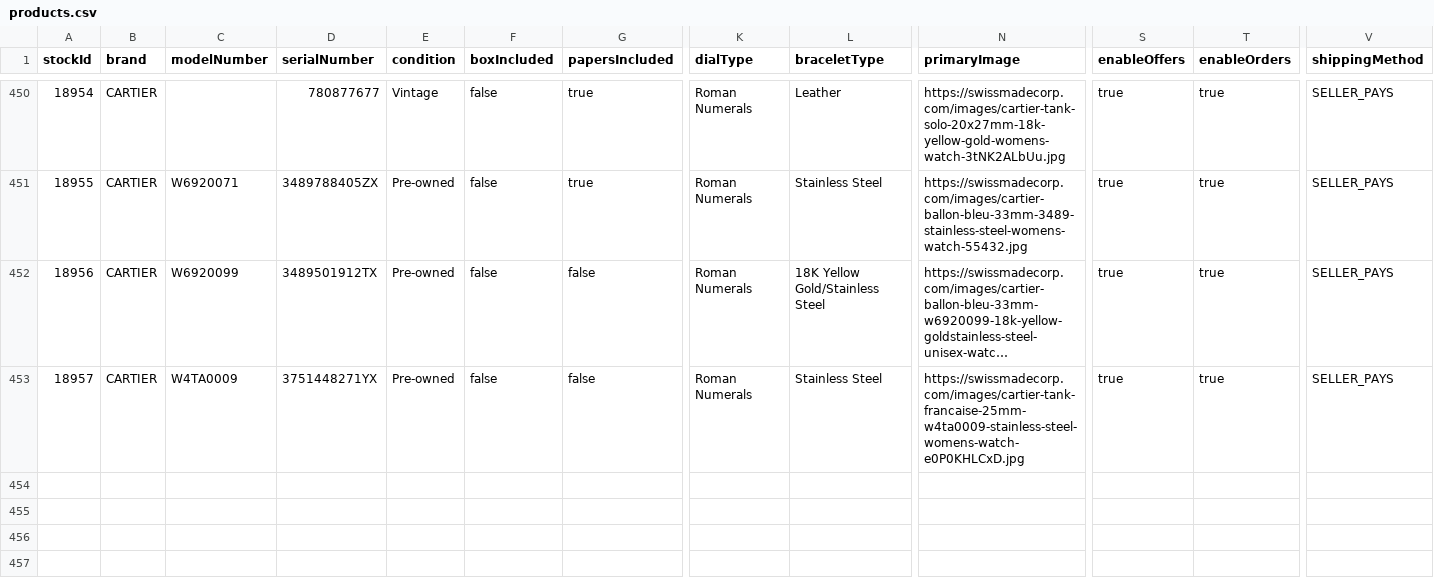
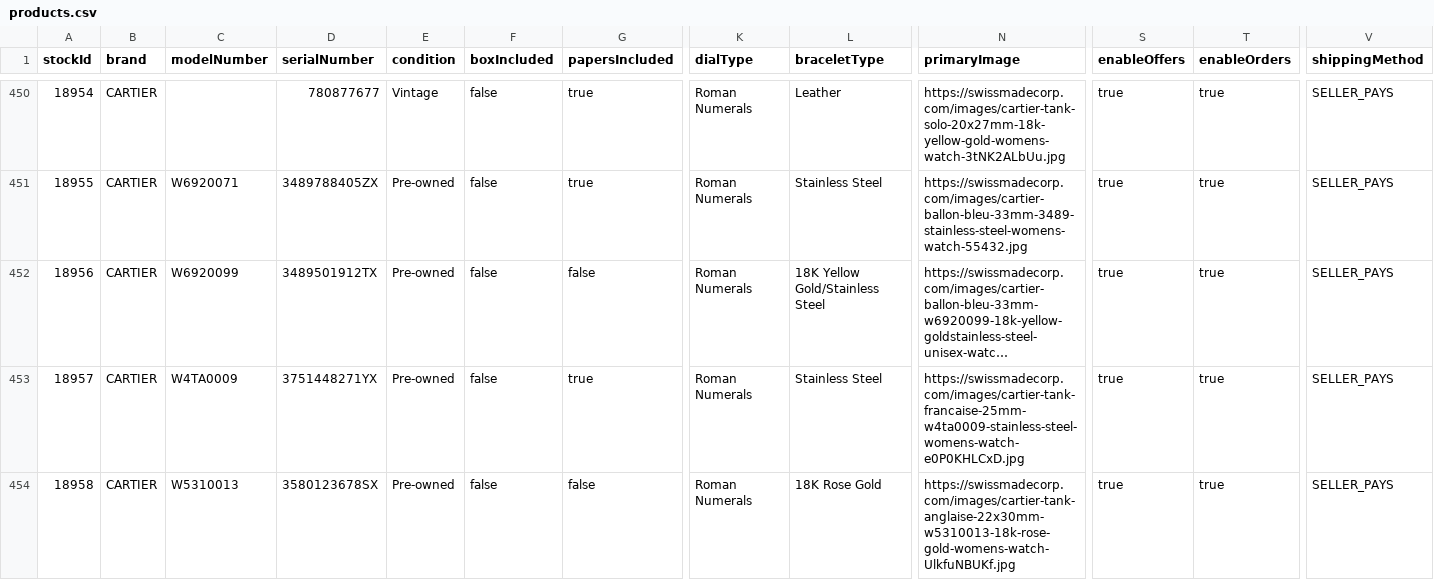
Before and after one commit to swissmadecorp/swissmadecorp-repo, a CSV file: public/uploads/products.csv, drawn as a sheet; only a part is shown, gaps mark what is left out; long unchanged cells end in …; rows hold the shown columns only; the diff names each change by its address in the sheet, - before the commit and + after, or states it on an @@ line.

Commit message:
Auto-commit 2026-08-19 20:50

```diff
--- a/public/uploads/products.csv
+++ b/public/uploads/products.csv
-G453 (papersIncluded): false
+G453 (papersIncluded): true
+row 454: 18958 | CARTIER | W5310013 | 3580123678SX | Pre-owned | false | false | Roman Numerals | 18K Rose Gold | https://swissmadecorp.com/images/cartier-tank-anglaise-22x30mm-w5310013-18k-rose-gold-womens-watch-UlkfuNBUKf.jpg | true | true | SELLER_PAYS
```
